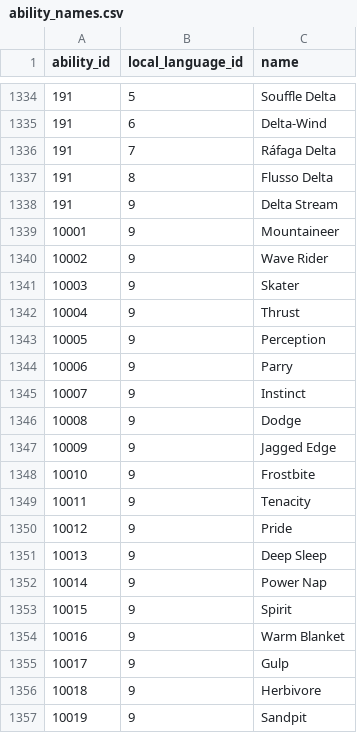
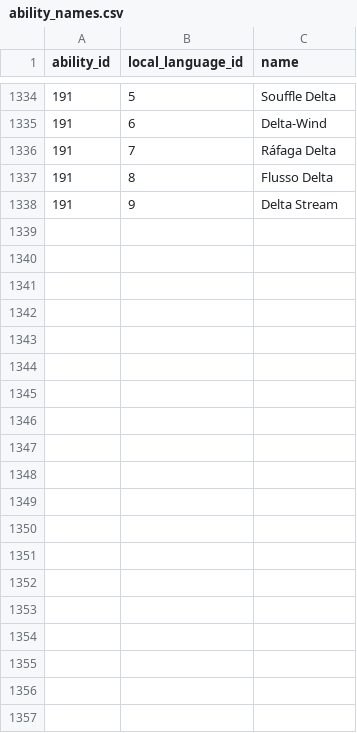
Before and after one commit to xerxicodex/pokedex-data, a CSV file: data/csv/ability_names.csv, drawn as a sheet; only a part is shown, gaps mark what is left out; the diff covers the shown part only.

```diff
--- a/data/csv/ability_names.csv
+++ b/data/csv/ability_names.csv
@@ -1338,20 +1338 @@ ability_id,local_language_id,name
 191,9,"Delta Stream"
-10001,9,Mountaineer
-10002,9,"Wave Rider"
-10003,9,Skater
-10004,9,Thrust
-10005,9,Perception
-10006,9,Parry
-10007,9,Instinct
-10008,9,Dodge
-10009,9,"Jagged Edge"
-10010,9,Frostbite
-10011,9,Tenacity
-10012,9,Pride
-10013,9,"Deep Sleep"
-10014,9,"Power Nap"
-10015,9,Spirit
-10016,9,"Warm Blanket"
-10017,9,Gulp
-10018,9,Herbivore
-10019,9,Sandpit
```
Also changed, not shown: 41 removed rows elsewhere in this file, data/csv/abilities.csv, 1 other file.
